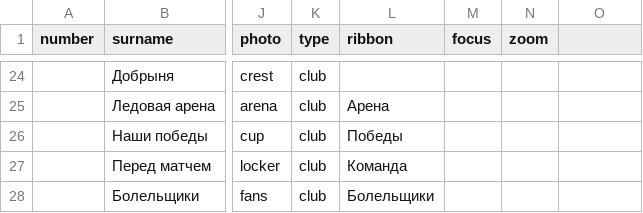
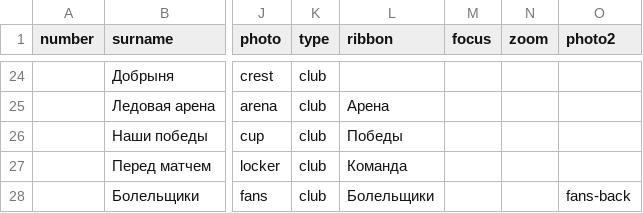
Before and after one commit to andrewmercooloff/hockeystars-app-clean, a CSV file: print/album/teams/dobrynya/players.csv, drawn as a sheet; only a part is shown, gaps mark what is left out; the diff names each change by its address in the sheet, - before the commit and + after, or states it on an @@ line.

```diff
--- a/print/album/teams/dobrynya/players.csv
+++ b/print/album/teams/dobrynya/players.csv
-O1: (empty)
+O1: photo2
-O28 (photo2): (empty)
+O28 (photo2): fans-back
```
Also changed, not shown: 10 other files.
